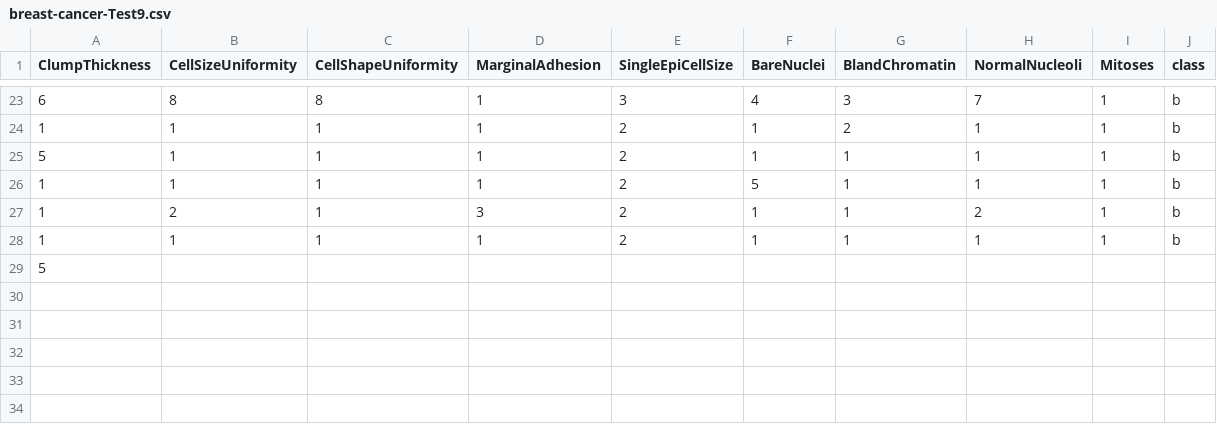
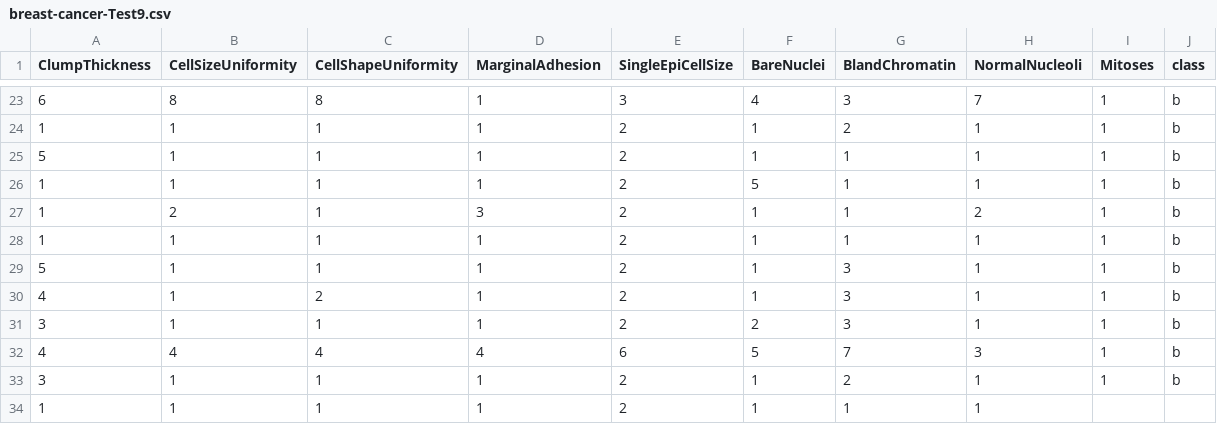
Before and after one commit to FatioSE/Kernel-PCA-DR, a CSV file: datasets/breast-cancer/breast-cancer-Test9.csv, drawn as a sheet; only a part is shown, gaps mark what is left out; removed rows and columns are numbered as before the commit, all else as after; the diff names each change by its address in the sheet, - before the commit and + after, or states it on an @@ line.

```diff
--- a/datasets/breast-cancer/breast-cancer-Test9.csv
+++ b/datasets/breast-cancer/breast-cancer-Test9.csv
-row 29: 5
+row 29: 5 | 1 | 1 | 1 | 2 | 1 | 3 | 1 | 1 | b
+row 30: 4 | 1 | 2 | 1 | 2 | 1 | 3 | 1 | 1 | b
+row 31: 3 | 1 | 1 | 1 | 2 | 2 | 3 | 1 | 1 | b
+row 32: 4 | 4 | 4 | 4 | 6 | 5 | 7 | 3 | 1 | b
+row 33: 3 | 1 | 1 | 1 | 2 | 1 | 2 | 1 | 1 | b
+row 34: 1 | 1 | 1 | 1 | 2 | 1 | 1 | 1
```
